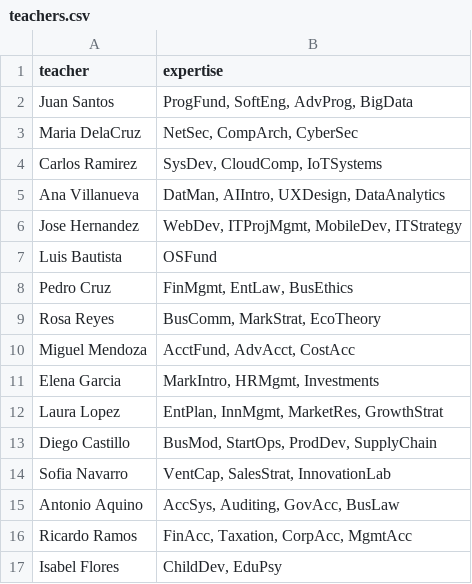
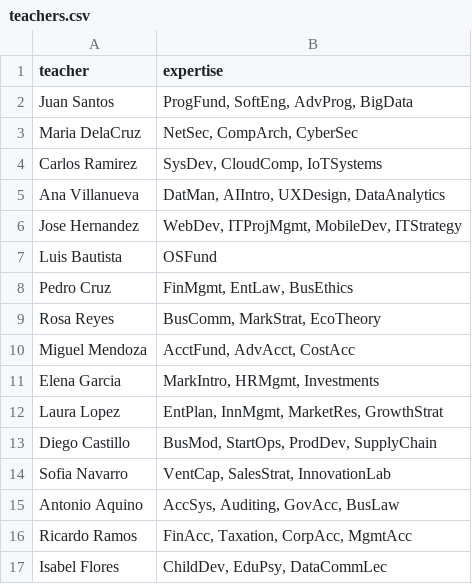
Before and after one commit to jerickrupertisip/hackaton, a CSV file: ai-src/data/teachers.csv, drawn as a sheet; the diff names each change by its address in the sheet, - before the commit and + after, or states it on an @@ line.

```diff
--- a/ai-src/data/teachers.csv
+++ b/ai-src/data/teachers.csv
-B17 (expertise): ChildDev, EduPsy
+B17 (expertise): ChildDev, EduPsy, DataCommLec
```
Also changed, not shown: 8 other files.
